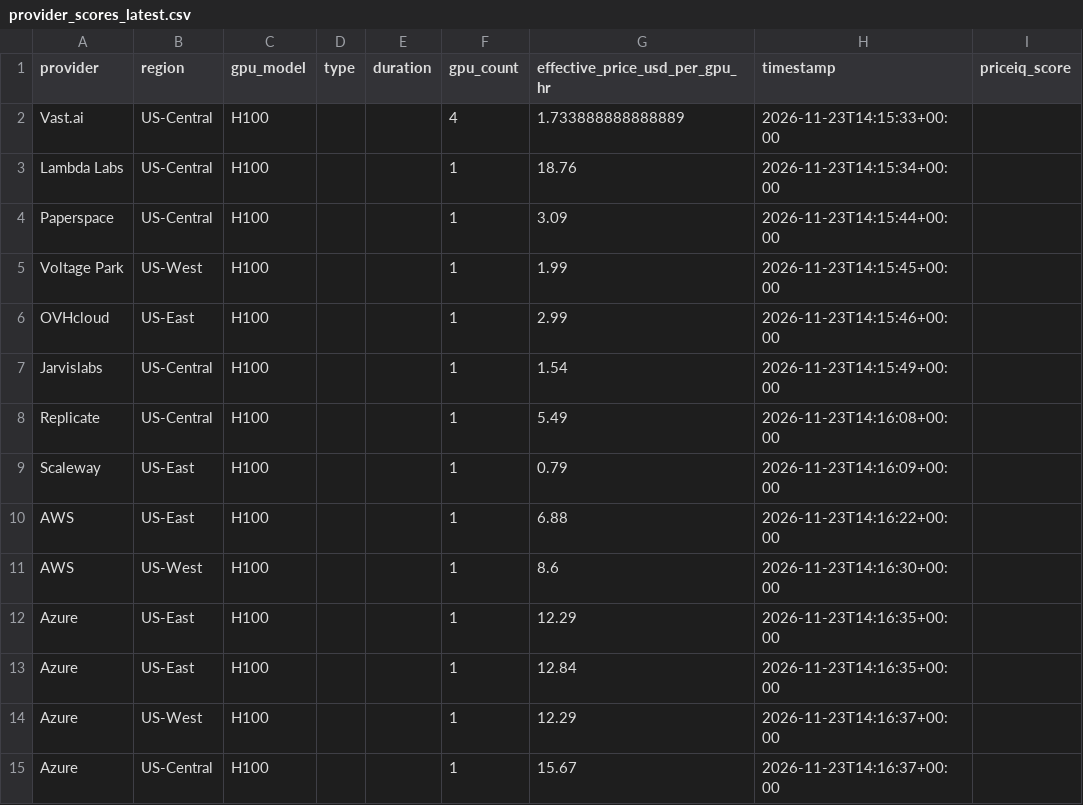
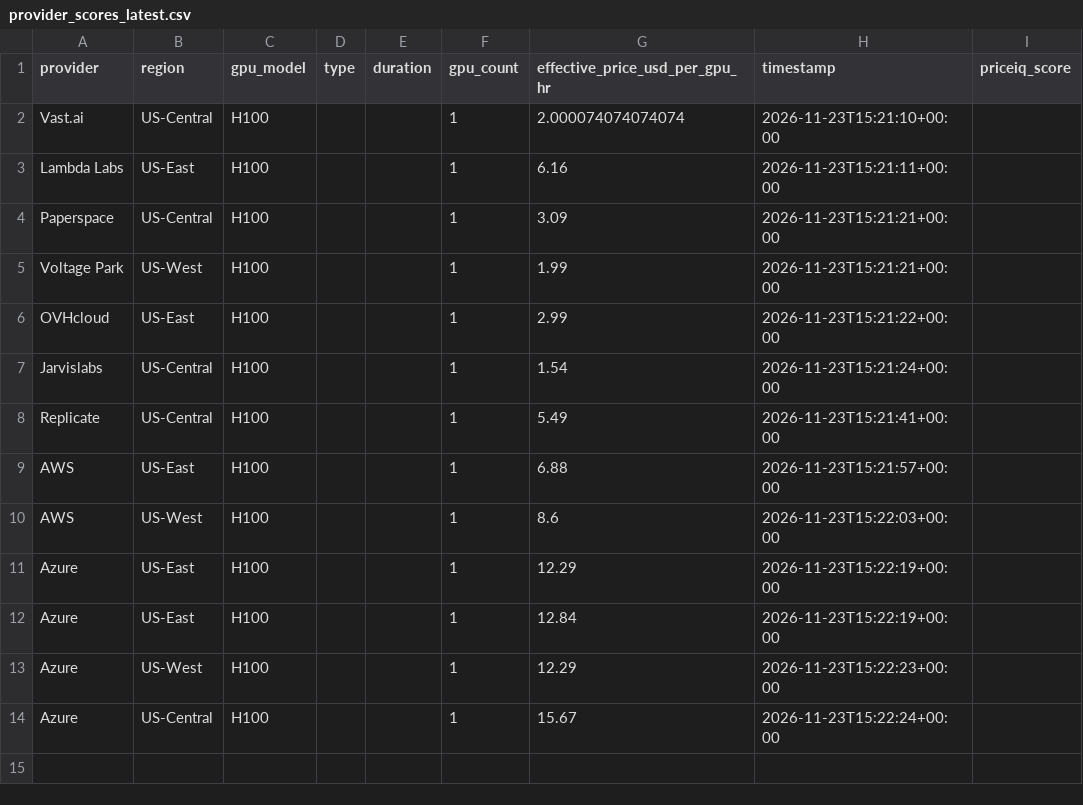
Before and after one commit to forwardcompute/PricingIndex, a CSV file: data/derived/provider_scores_latest.csv, drawn as a sheet.

```diff
--- a/data/derived/provider_scores_latest.csv
+++ b/data/derived/provider_scores_latest.csv
@@ -1,15 +1,14 @@
 provider,region,gpu_model,type,duration,gpu_count,effective_price_usd_per_gpu_hr,timestamp,priceiq_score
-Vast.ai,US-Central,H100,,,4,1.733888888888889,2026-11-23T14:15:33+00:00,
-Lambda Labs,US-Central,H100,,,1,18.76,2026-11-23T14:15:34+00:00,
-Paperspace,US-Central,H100,,,1,3.09,2026-11-23T14:15:44+00:00,
-Voltage Park,US-West,H100,,,1,1.99,2026-11-23T14:15:45+00:00,
-OVHcloud,US-East,H100,,,1,2.99,2026-11-23T14:15:46+00:00,
-Jarvislabs,US-Central,H100,,,1,1.54,2026-11-23T14:15:49+00:00,
-Replicate,US-Central,H100,,,1,5.49,2026-11-23T14:16:08+00:00,
-Scaleway,US-East,H100,,,1,0.79,2026-11-23T14:16:09+00:00,
-AWS,US-East,H100,,,1,6.88,2026-11-23T14:16:22+00:00,
-AWS,US-West,H100,,,1,8.6,2026-11-23T14:16:30+00:00,
-Azure,US-East,H100,,,1,12.29,2026-11-23T14:16:35+00:00,
-Azure,US-East,H100,,,1,12.84,2026-11-23T14:16:35+00:00,
-Azure,US-West,H100,,,1,12.29,2026-11-23T14:16:37+00:00,
-Azure,US-Central,H100,,,1,15.67,2026-11-23T14:16:37+00:00,
+Vast.ai,US-Central,H100,,,1,2.000074074074074,2026-11-23T15:21:10+00:00,
+Lambda Labs,US-East,H100,,,1,6.16,2026-11-23T15:21:11+00:00,
+Paperspace,US-Central,H100,,,1,3.09,2026-11-23T15:21:21+00:00,
+Voltage Park,US-West,H100,,,1,1.99,2026-11-23T15:21:21+00:00,
+OVHcloud,US-East,H100,,,1,2.99,2026-11-23T15:21:22+00:00,
+Jarvislabs,US-Central,H100,,,1,1.54,2026-11-23T15:21:24+00:00,
+Replicate,US-Central,H100,,,1,5.49,2026-11-23T15:21:41+00:00,
+AWS,US-East,H100,,,1,6.88,2026-11-23T15:21:57+00:00,
+AWS,US-West,H100,,,1,8.6,2026-11-23T15:22:03+00:00,
+Azure,US-East,H100,,,1,12.29,2026-11-23T15:22:19+00:00,
+Azure,US-East,H100,,,1,12.84,2026-11-23T15:22:19+00:00,
+Azure,US-West,H100,,,1,12.29,2026-11-23T15:22:23+00:00,
+Azure,US-Central,H100,,,1,15.67,2026-11-23T15:22:24+00:00,
```
Also changed, not shown: data/history/index_history.csv, hcpi/hcpi_history.csv, 6 other files.
